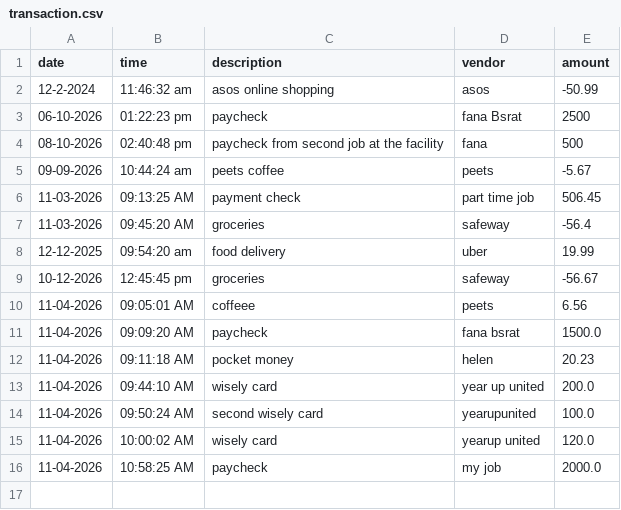
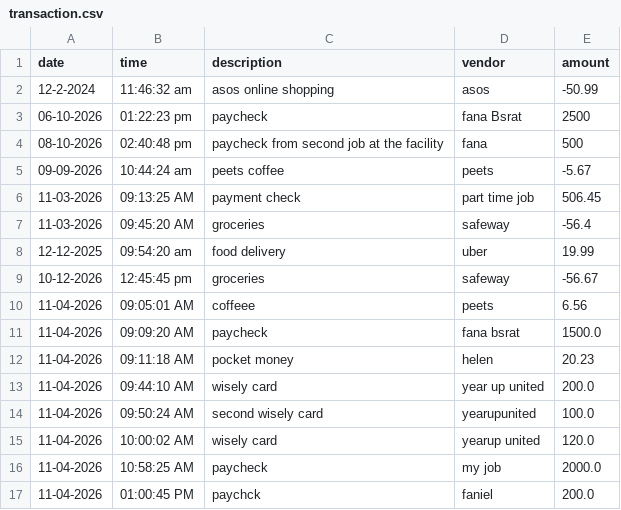
Before and after one commit to fbsrat/restaurantsale, a CSV file: src/main/java/transaction.csv, drawn as a sheet.

```diff
--- a/src/main/java/transaction.csv
+++ b/src/main/java/transaction.csv
@@ -16 +16,2 @@ date|time|description|vendor|amount
 11-04-2026|10:58:25 AM|paycheck|my job|2000.0
+11-04-2026|01:00:45 PM|paychck|faniel|200.0
```
Also changed, not shown: 1 other file.
